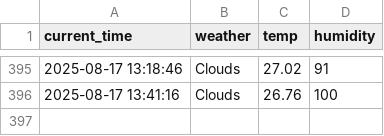
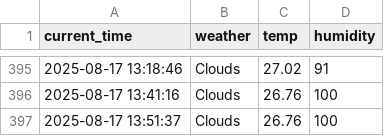
Before and after one commit to GwanHyeongKim/weather, a CSV file: seoul_weather.csv, drawn as a sheet; only a part is shown, gaps mark what is left out; the diff names each change by its address in the sheet, - before the commit and + after, or states it on an @@ line.

```diff
--- a/seoul_weather.csv
+++ b/seoul_weather.csv
+row 397: 2025-08-17 13:51:37 | Clouds | 26.76 | 100
```
